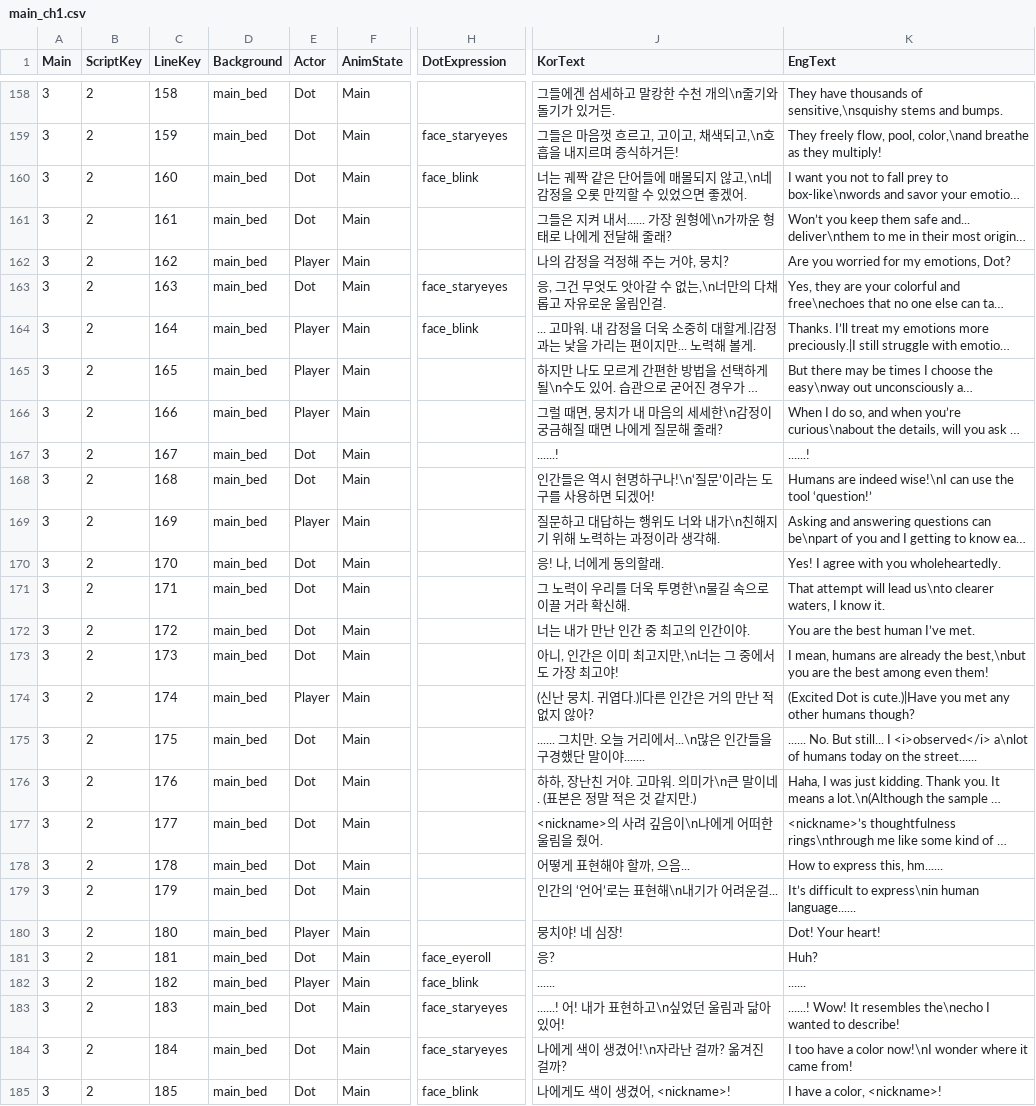
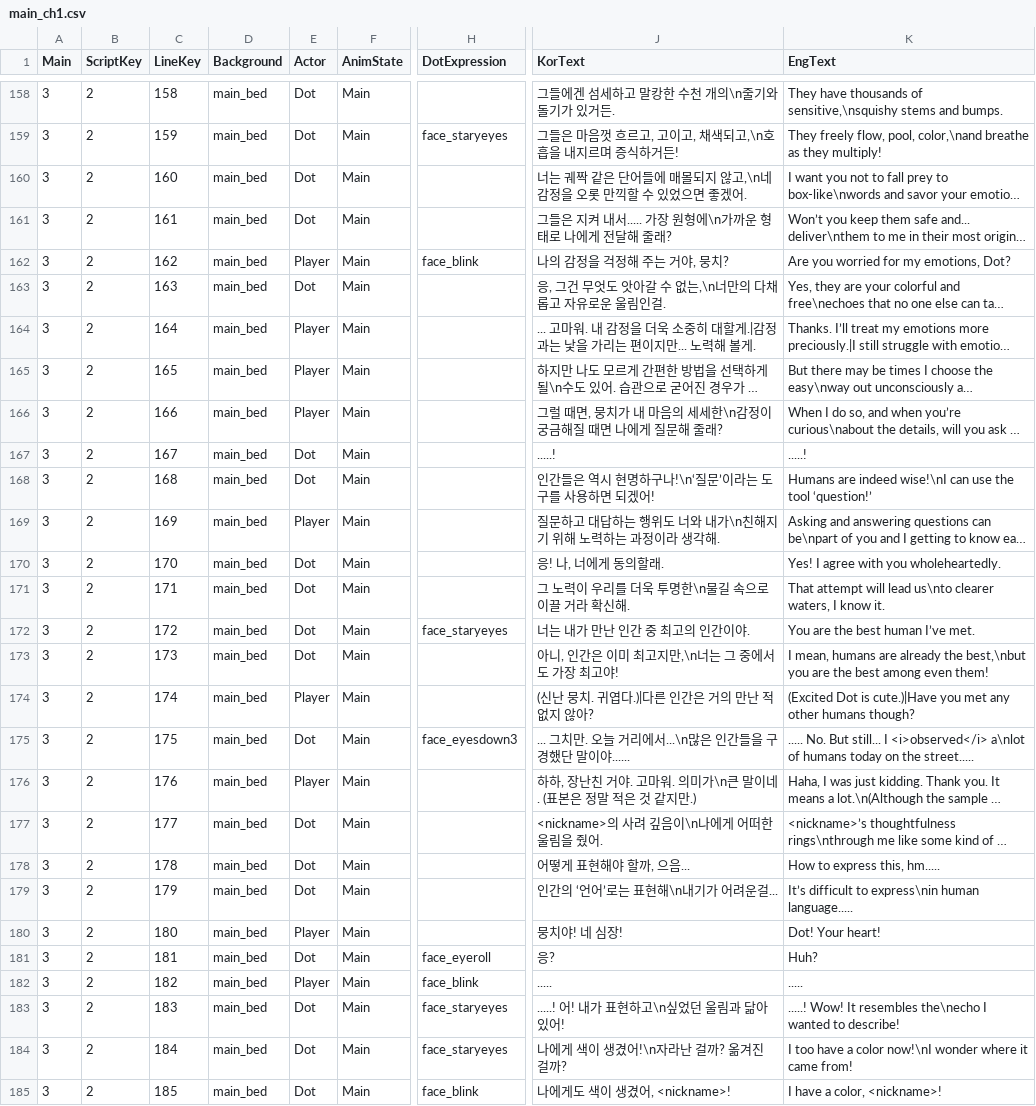
Before and after one commit to MungchiTheBlackThing/The-Black-Thing, a CSV file: Assets/Resources/CSV/main_script/main_ch1.csv, drawn as a sheet; only a part is shown, gaps mark what is left out; long unchanged cells end in …; the diff covers the shown part only; the diff names each change by its address in the sheet, - before the commit and + after, or states it on an @@ line.

Commit message:
main_csv1 최종 수정
main_csv1 최종 수정

```diff
--- a/Assets/Resources/CSV/main_script/main_ch1.csv
+++ b/Assets/Resources/CSV/main_script/main_ch1.csv
-H160 (DotExpression): face_blink
+H160 (DotExpression): (empty)
-J161 (KorText): 그들은 지켜 내서...... 가장 원형에\n가까운 형태로 나에게 전달해 줄래?
+J161 (KorText): 그들은 지켜 내서..... 가장 원형에\n가까운 형태로 나에게 전달해 줄래?
-H162 (DotExpression): (empty)
+H162 (DotExpression): face_blink
-H163 (DotExpression): face_staryeyes
+H163 (DotExpression): (empty)
-H164 (DotExpression): face_blink
+H164 (DotExpression): (empty)
-J167 (KorText): ......!
+J167 (KorText): .....!
-K167 (EngText): ......!
+K167 (EngText): .....!
-H172 (DotExpression): (empty)
+H172 (DotExpression): face_staryeyes
-H175 (DotExpression): (empty)
+H175 (DotExpression): face_eyesdown3
-J175 (KorText): ...... 그치만. 오늘 거리에서...\n많은 인간들을 구경했단 말이야.......
+J175 (KorText): ... 그치만. 오늘 거리에서...\n많은 인간들을 구경했단 말이야......
-K175 (EngText): ...... No. But still... I <i>observed</i> a\nlot of humans today on the street......
+K175 (EngText): ..... No. But still... I <i>observed</i> a\nlot of humans today on the street.....
-E176 (Actor): Dot
+E176 (Actor): Player
-K178 (EngText): How to express this, hm......
+K178 (EngText): How to express this, hm.....
-K179 (EngText): …express\nin human language......
+K179 (EngText): …express\nin human language.....
-J182 (KorText): ......
+J182 (KorText): .....
-K182 (EngText): ......
+K182 (EngText): .....
-J183 (KorText): ......! 어! 내가 표현하고\n싶었던 울림과 닮아 있어!
+J183 (KorText): .....! 어! 내가 표현하고\n싶었던 울림과 닮아 있어!
-K183 (EngText): ......! Wow! It…
+K183 (EngText): .....! Wow! It…
```
Also changed, not shown: 11 edited cells elsewhere in this file.
